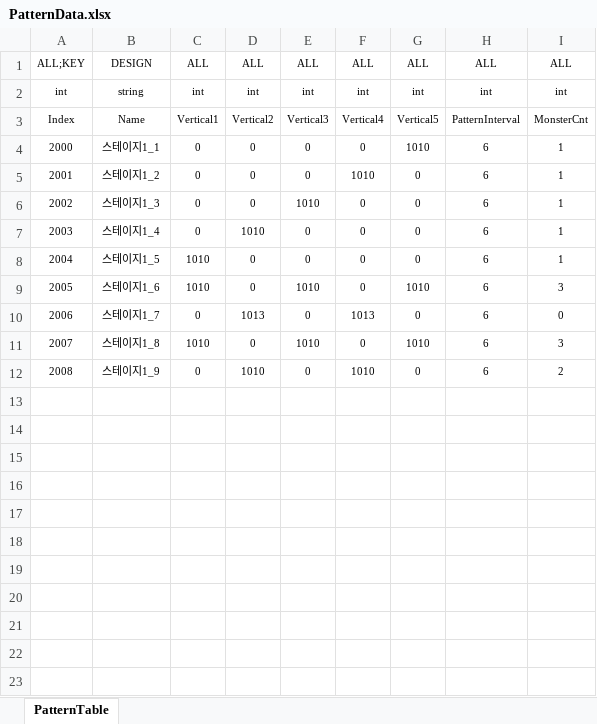
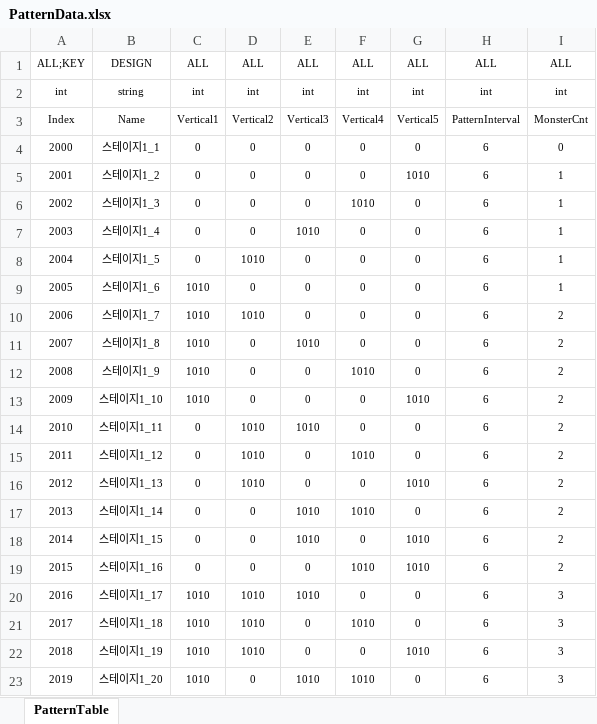
Before and after one commit to Reodit/Project_Advence, an Excel workbook: Assets/ExcelDatas/PatternData.xlsx, sheet PatternTable, drawn as a sheet; only a part is shown; values as stored, in another font and other column widths than the file's, no borders; table styles not drawn; the diff covers the shown part only; the diff names each change by its address in the sheet, - before the commit and + after, or states it on an @@ line.

Commit message:
[양선욱] 패턴 테이블 수정
[양선욱] 패턴 테이블 수정

```diff
--- a/Assets/ExcelDatas/PatternData.xlsx (sheet PatternTable)
+++ b/Assets/ExcelDatas/PatternData.xlsx (sheet PatternTable)
-G4: 1010
+G4: 0
-I4: 1
+I4: 0
-F5: 1010
+F5: 0
-G5: 0
+G5: 1010
-E6: 1010
+E6: 0
-F6: 0
+F6: 1010
-D7: 1010
+D7: 0
-E7: 0
+E7: 1010
-C8: 1010
+C8: 0
-D8: 0
+D8: 1010
-E9: 1010
+E9: 0
-G9: 1010
+G9: 0
-I9: 3
+I9: 1
-C10: 0
+C10: 1010
-D10: 1013
+D10: 1010
-F10: 1013
+F10: 0
-I10: 0
+I10: 2
-G11: 1010
+G11: 0
-I11: 3
+I11: 2
-C12: 0
+C12: 1010
-D12: 1010
+D12: 0
+row 13: 2009 | 스테이지1_10 | 1010 | 0 | 0 | 0 | 1010 | 6 | 2
+row 14: 2010 | 스테이지1_11 | 0 | 1010 | 1010 | 0 | 0 | 6 | 2
+row 15: 2011 | 스테이지1_12 | 0 | 1010 | 0 | 1010 | 0 | 6 | 2
+row 16: 2012 | 스테이지1_13 | 0 | 1010 | 0 | 0 | 1010 | 6 | 2
+row 17: 2013 | 스테이지1_14 | 0 | 0 | 1010 | 1010 | 0 | 6 | 2
+row 18: 2014 | 스테이지1_15 | 0 | 0 | 1010 | 0 | 1010 | 6 | 2
+row 19: 2015 | 스테이지1_16 | 0 | 0 | 0 | 1010 | 1010 | 6 | 2
+row 20: 2016 | 스테이지1_17 | 1010 | 1010 | 1010 | 0 | 0 | 6 | 3
+row 21: 2017 | 스테이지1_18 | 1010 | 1010 | 0 | 1010 | 0 | 6 | 3
+row 22: 2018 | 스테이지1_19 | 1010 | 1010 | 0 | 0 | 1010 | 6 | 3
+row 23: 2019 | 스테이지1_20 | 1010 | 0 | 1010 | 1010 | 0 | 6 | 3
```
Also changed, not shown: 9 added rows elsewhere in this sheet.
